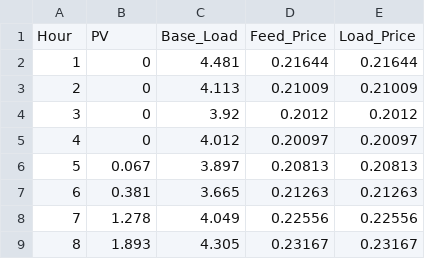
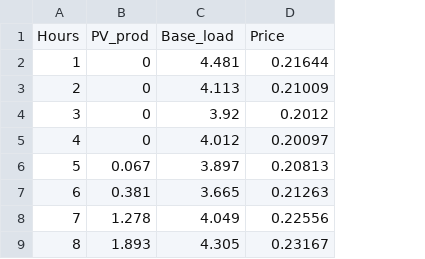
Before and after one commit to SINTEF-Power-system-asset-management/CINELDI_MV_reference_system, a CSV file: profile_input.csv, drawn as a sheet; only a part is shown; removed rows and columns are numbered as before the commit, all else as after; the diff names each change by its address in the sheet, - before the commit and + after, or states it on an @@ line.

Commit message:
Update Exercise 3 intro script and data for 2024

```diff
--- a/profile_input.csv
+++ b/profile_input.csv
-column E, rows 2-9: 0.21644 | 0.21009 | 0.2012 | 0.20097 | 0.20813 | 0.21263 | 0.22556 | 0.23167
-row 1: Hour | PV | Base_Load | Feed_Price | Load_Price
+row 1: Hours | PV_prod | Base_load | Price
```
Also changed, not shown: 2 other files.
